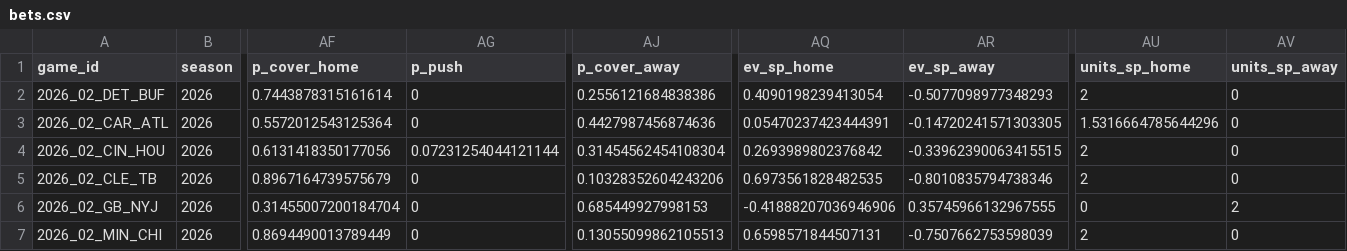
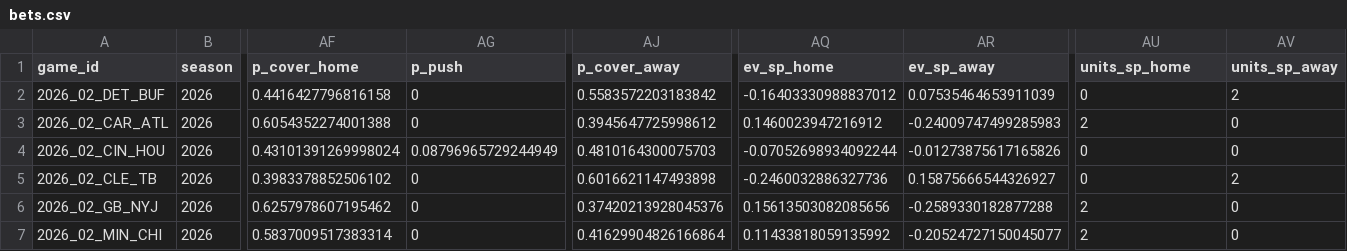
Before and after one commit to davisj2007/nfl_lowfi_data, a CSV file: data/weekly/2026/wk02/bets.csv, drawn as a sheet; only a part is shown, gaps mark what is left out; the diff covers the shown part only; the diff names each change by its address in the sheet, - before the commit and + after, or states it on an @@ line.

```diff
--- a/data/weekly/2026/wk02/bets.csv
+++ b/data/weekly/2026/wk02/bets.csv
-AF2 (p_cover_home): 0.7443878315161614
+AF2 (p_cover_home): 0.4416427796816158
-AJ2 (p_cover_away): 0.2556121684838386
+AJ2 (p_cover_away): 0.5583572203183842
-AQ2 (ev_sp_home): 0.4090198239413054
+AQ2 (ev_sp_home): -0.16403330988837012
-AR2 (ev_sp_away): -0.5077098977348293
+AR2 (ev_sp_away): 0.07535464653911039
-AU2 (units_sp_home): 2
+AU2 (units_sp_home): 0
-AV2 (units_sp_away): 0
+AV2 (units_sp_away): 2
-AF3 (p_cover_home): 0.5572012543125364
+AF3 (p_cover_home): 0.6054352274001388
-AJ3 (p_cover_away): 0.4427987456874636
+AJ3 (p_cover_away): 0.3945647725998612
-AQ3 (ev_sp_home): 0.05470237423444391
+AQ3 (ev_sp_home): 0.1460023947216912
-AR3 (ev_sp_away): -0.14720241571303305
+AR3 (ev_sp_away): -0.24009747499285983
-AU3 (units_sp_home): 1.5316664785644296
+AU3 (units_sp_home): 2
-AF4 (p_cover_home): 0.6131418350177056
+AF4 (p_cover_home): 0.43101391269998024
-AG4 (p_push): 0.07231254044121144
+AG4 (p_push): 0.08796965729244949
-AJ4 (p_cover_away): 0.31454562454108304
+AJ4 (p_cover_away): 0.4810164300075703
-AQ4 (ev_sp_home): 0.2693989802376842
+AQ4 (ev_sp_home): -0.07052698934092244
-AR4 (ev_sp_away): -0.33962390063415515
+AR4 (ev_sp_away): -0.01273875617165826
-AU4:AU5 (units_sp_home): 2
+AU4:AU5 (units_sp_home): 0
-AF5 (p_cover_home): 0.8967164739575679
+AF5 (p_cover_home): 0.3983378852506102
-AJ5 (p_cover_away): 0.10328352604243206
+AJ5 (p_cover_away): 0.6016621147493898
-AQ5 (ev_sp_home): 0.6973561828482535
+AQ5 (ev_sp_home): -0.2460032886327736
-AR5 (ev_sp_away): -0.8010835794738346
+AR5 (ev_sp_away): 0.15875666544326927
-AV5 (units_sp_away): 0
+AV5 (units_sp_away): 2
-AF6 (p_cover_home): 0.31455007200184704
+AF6 (p_cover_home): 0.6257978607195462
-AJ6 (p_cover_away): 0.685449927998153
+AJ6 (p_cover_away): 0.37420213928045376
-AQ6 (ev_sp_home): -0.41888207036946906
+AQ6 (ev_sp_home): 0.15613503082085656
-AR6 (ev_sp_away): 0.35745966132967555
+AR6 (ev_sp_away): -0.2589330182877288
-AU6 (units_sp_home): 0
+AU6 (units_sp_home): 2
-AV6 (units_sp_away): 2
+AV6 (units_sp_away): 0
-AF7 (p_cover_home): 0.8694490013789449
+AF7 (p_cover_home): 0.5837009517383314
-AJ7 (p_cover_away): 0.13055099862105513
+AJ7 (p_cover_away): 0.41629904826166864
-AQ7 (ev_sp_home): 0.6598571844507131
+AQ7 (ev_sp_home): 0.11433818059135992
-AR7 (ev_sp_away): -0.7507662753598039
+AR7 (ev_sp_away): -0.20524727150045077
```
Also changed, not shown: 61 edited cells elsewhere in this file, data/weekly/2026/wk01/bets.csv, data/weekly/2026/wk06/bets.csv, 11 other files.
